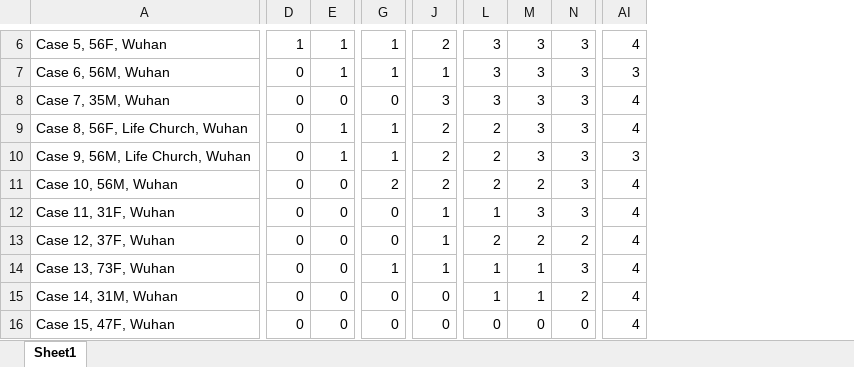
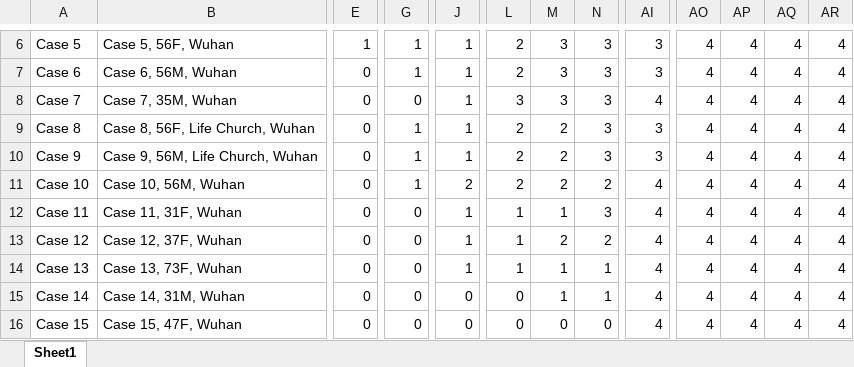
Before and after one commit to yxblee/EpiCoronaHack_Cluster, an Excel workbook: Data/Singapore/Excel Sheets/COVID-19_Singapore_Heatmap-table.xlsx, sheet Sheet1, drawn as a sheet; only a part is shown, gaps mark what is left out; values as stored, in another font and other column widths than the file's, no borders; charts and pictures not drawn; removed rows and columns are numbered as before the commit, all else as after; the diff covers the shown part only; the diff names each change by its address in the sheet, - before the commit and + after, or states it on an @@ line.

```diff
--- a/Data/Singapore/Excel Sheets/COVID-19_Singapore_Heatmap-table.xlsx (sheet Sheet1)
+++ b/Data/Singapore/Excel Sheets/COVID-19_Singapore_Heatmap-table.xlsx (sheet Sheet1)
+column A, rows 6-16: Case 5 | Case 6 | Case 7 | Case 8 | Case 9 | Case 10 | Case 11 | Case 12 | Case 13 | Case 14 | Case 15
-column D, rows 6-16: 1 | 0 | 0 | 0 | 0 | 0 | 0 | 0 | 0 | 0 | 0
+column AO, rows 6-16: all 4
+column AP, rows 6-16: all 4
+column AQ, rows 6-16: all 4
+column AR, rows 6-16: all 4
-J6: 2
+J6: 1
-L6:L7: 3
+L6:L7: 2
-AI6: 4
+AI6: 3
-E7: 1
+E7: 0
-J8: 3
+J8: 1
-E9:E10: 1
+E9:E10: 0
-J9:J10: 2
+J9:J10: 1
-M9:M10: 3
+M9:M10: 2
-AI9: 4
+AI9: 3
-G11: 2
+G11: 1
-N11: 3
+N11: 2
-M12: 3
+M12: 1
-L13: 2
+L13: 1
-G14: 1
+G14: 0
-N14: 3
+N14: 1
-L15: 1
+L15: 0
-N15: 2
+N15: 1
```
Also changed, not shown: 4 added rows and 333 edited cells elsewhere in this sheet, formulas that keep their value, Data/Singapore/Excel Sheets/COVID-19_Singapore.xlsx, 12 other files.
